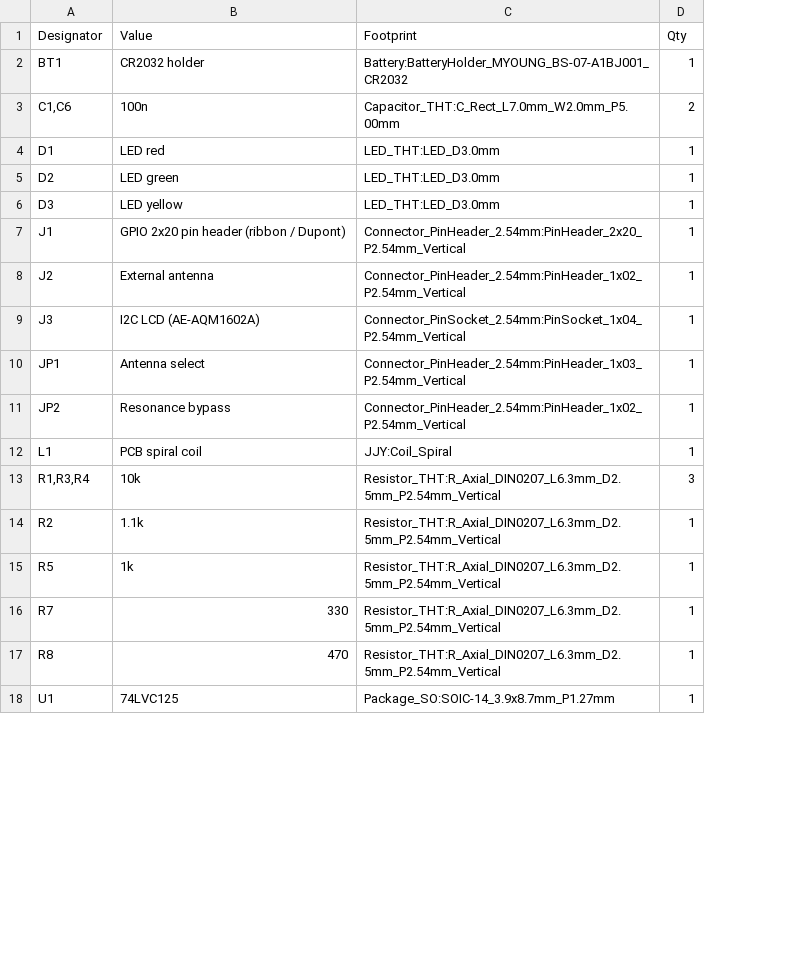
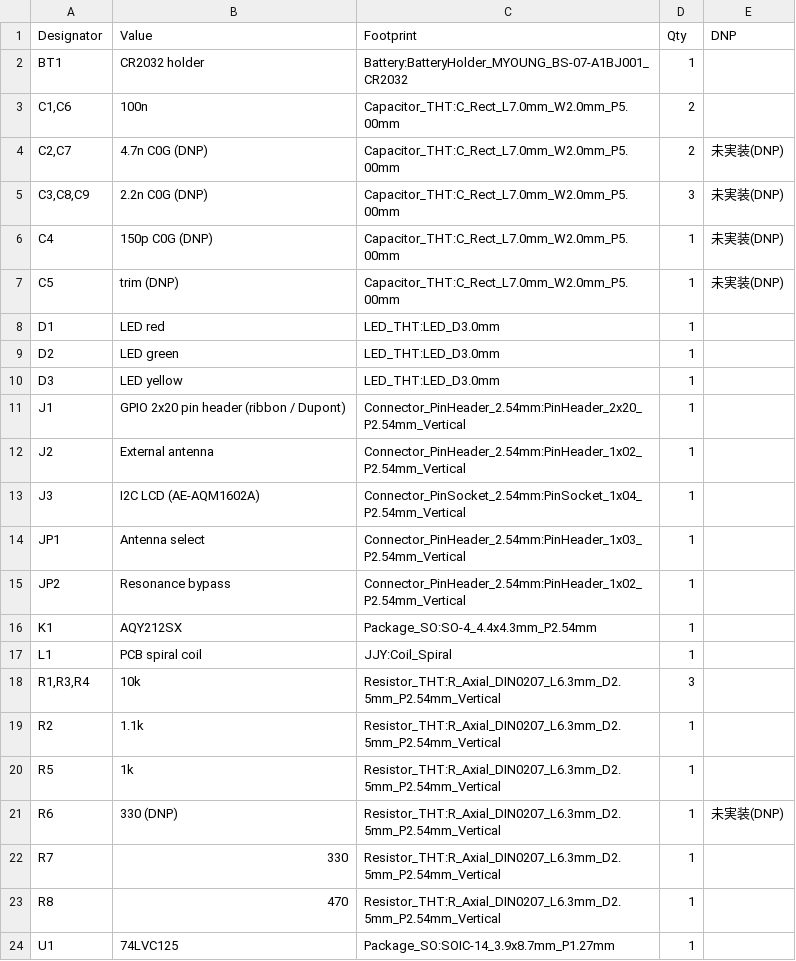
Before and after one commit to shotayagami/jjy-timeserver, a CSV file: hardware/kicad/fab/jjy-hat-bom.csv, drawn as a sheet; only a part is shown; the diff names each change by its address in the sheet, - before the commit and + after, or states it on an @@ line.

```diff
--- a/hardware/kicad/fab/jjy-hat-bom.csv
+++ b/hardware/kicad/fab/jjy-hat-bom.csv
+column E (DNP), empty
+row 4: C2,C7 | 4.7n C0G (DNP) | Capacitor_THT:C_Rect_L7.0mm_W2.0mm_P5.00mm | 2 | 未実装(DNP)
+row 5: C3,C8,C9 | 2.2n C0G (DNP) | Capacitor_THT:C_Rect_L7.0mm_W2.0mm_P5.00mm | 3 | 未実装(DNP)
+row 6: C4 | 150p C0G (DNP) | Capacitor_THT:C_Rect_L7.0mm_W2.0mm_P5.00mm | 1 | 未実装(DNP)
+row 7: C5 | trim (DNP) | Capacitor_THT:C_Rect_L7.0mm_W2.0mm_P5.00mm | 1 | 未実装(DNP)
+row 16: K1 | AQY212SX | Package_SO:SO-4_4.4x4.3mm_P2.54mm | 1
+row 21: R6 | 330 (DNP) | Resistor_THT:R_Axial_DIN0207_L6.3mm_D2.5mm_P2.54mm_Vertical | 1 | 未実装(DNP)
```
Also changed, not shown: hardware/kicad/fab/jjy-hat-pos.csv, 21 other files.
